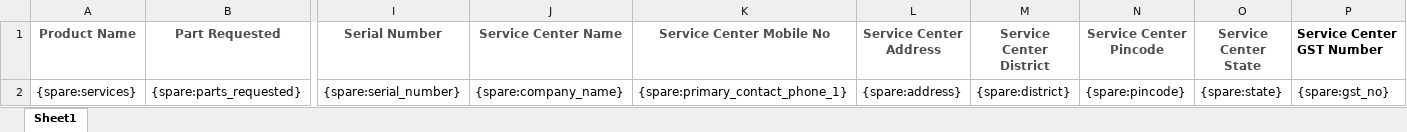
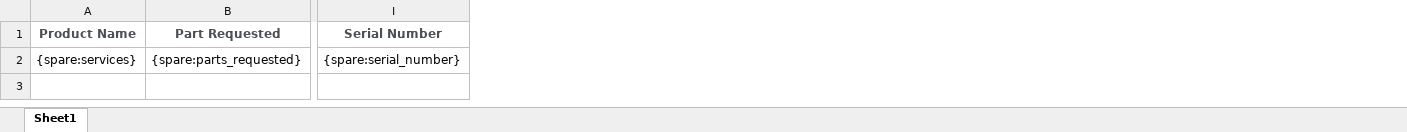
Before and after one commit to 247around-DeepakSharma/Deepak, an Excel workbook: application/controllers/excel-templates/Spare_Quote_Requested_Parts.xlsx, sheet Sheet1, drawn as a sheet; only a part is shown, gaps mark what is left out; values as stored, in another font and other column widths than the file's, no borders; the diff names each change by its address in the sheet, - before the commit and + after, or states it on an @@ line.

Commit message:
CRM-5138 removing service centre details from downloaded file

```diff
--- a/application/controllers/excel-templates/Spare_Quote_Requested_Parts.xlsx (sheet Sheet1)
+++ b/application/controllers/excel-templates/Spare_Quote_Requested_Parts.xlsx (sheet Sheet1)
-column J (Service Center Name), row 2: {spare:company_name}
-column K (Service Center Mobile No), row 2: {spare:primary_contact_phone_1}
-column L (Service Center Address), row 2: {spare:address}
-column M (Service Center District), row 2: {spare:district}
-column N (Service Center Pincode), row 2: {spare:pincode}
-column O (Service Center State), row 2: {spare:state}
-column P (Service Center GST Number), row 2: {spare:gst_no}
```
